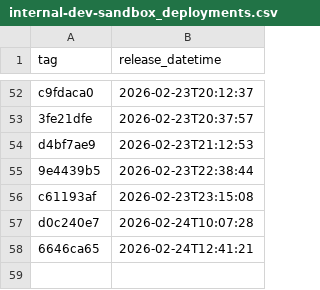
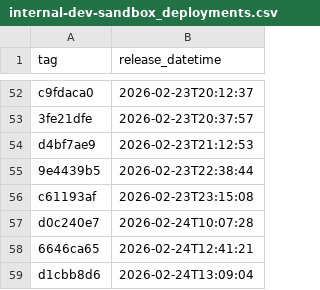
Before and after one commit to NHSDigital/electronic-prescription-service-api, a CSV file: _data/internal-dev-sandbox_deployments.csv, drawn as a sheet; only a part is shown, gaps mark what is left out.

```diff
--- a/_data/internal-dev-sandbox_deployments.csv
+++ b/_data/internal-dev-sandbox_deployments.csv
@@ -58 +58,2 @@ d0c240e7,2026-02-24T10:07:28
 6646ca65,2026-02-24T12:41:21
+d1cbb8d6,2026-02-24T13:09:04
```
Also changed, not shown: 1 other file.
